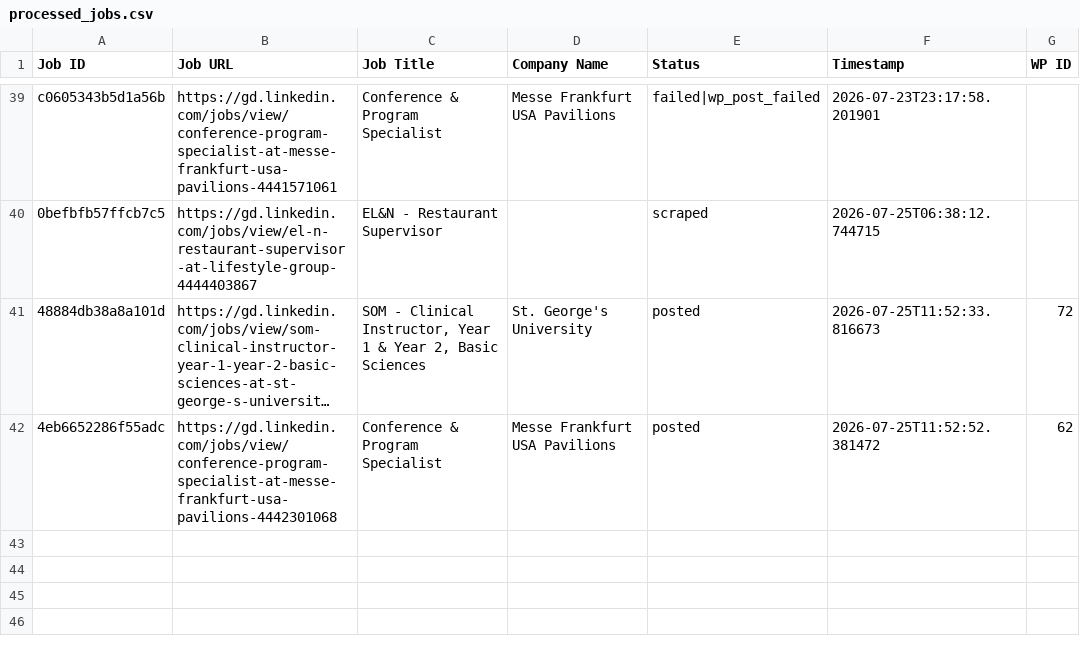
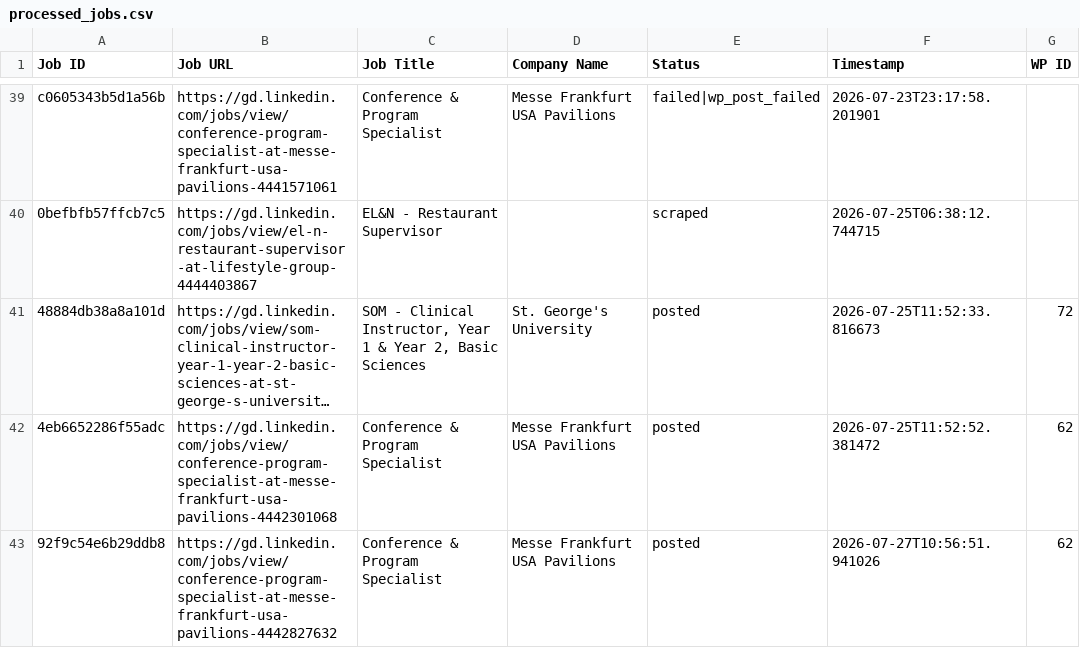
Before and after one commit to innovationinc2000/gd, a CSV file: processed_jobs.csv, drawn as a sheet; only a part is shown, gaps mark what is left out; long unchanged cells end in …; the diff names each change by its address in the sheet, - before the commit and + after, or states it on an @@ line.

```diff
--- a/processed_jobs.csv
+++ b/processed_jobs.csv
+row 43: 92f9c54e6b29ddb8 | https://gd.linkedin.com/jobs/view/conference-program-specialist-at-messe-frankfurt-usa-pavilions-4442827632 | Conference & Program Specialist | Messe Frankfurt USA Pavilions | posted | 2026-07-27T10:56:51.941026 | 62
```
